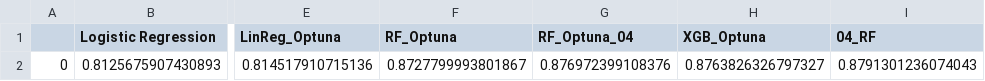
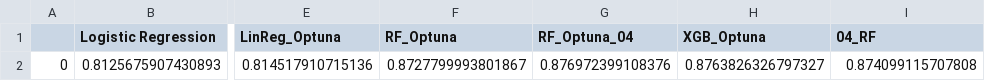
Before and after one commit to NickVasenkov/Spaceship, a CSV file: roc_auc_scores.csv, drawn as a sheet; only a part is shown, gaps mark what is left out; the diff names each change by its address in the sheet, - before the commit and + after, or states it on an @@ line.

Commit message:
setting up optuna
unfixed errors

```diff
--- a/roc_auc_scores.csv
+++ b/roc_auc_scores.csv
-I2 (04_RF): 0.8791301236074043
+I2 (04_RF): 0.874099115707808
```
Also changed, not shown: 5 other files.
